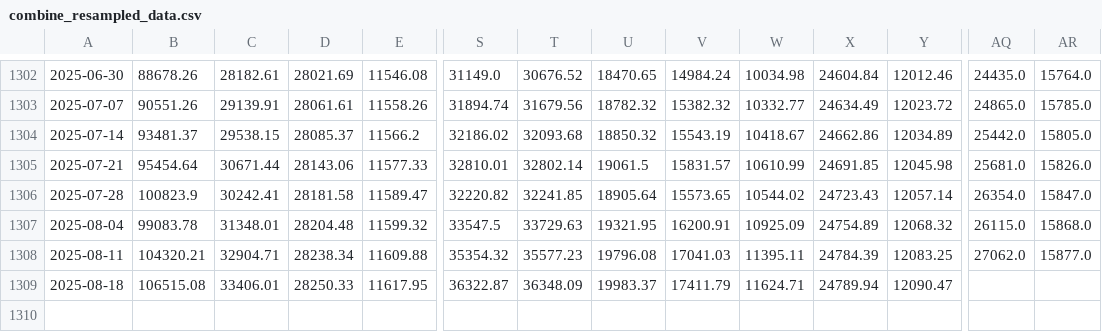
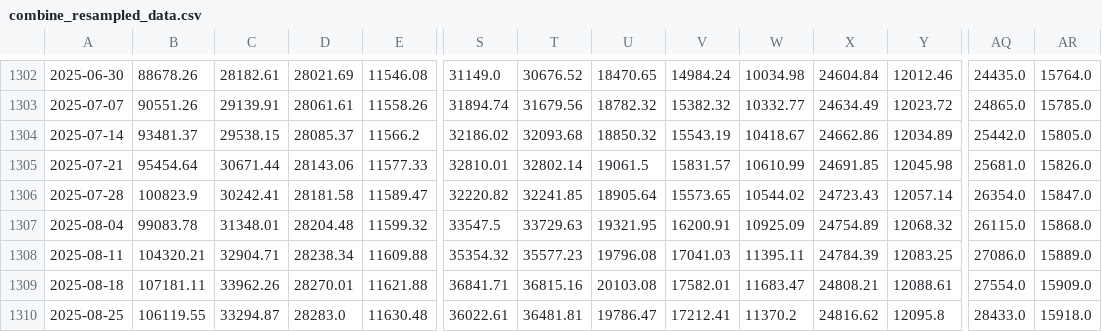
Before and after one commit to huynguyencong/huynguyencong.github.io, a CSV file: assets/data/resampled/W-MON/combine_resampled_data.csv, drawn as a sheet; only a part is shown, gaps mark what is left out; rows hold the shown columns only; the diff covers the shown part only; the diff names each change by its address in the sheet, - before the commit and + after, or states it on an @@ line.

Commit message:
Update funds data

```diff
--- a/assets/data/resampled/W-MON/combine_resampled_data.csv
+++ b/assets/data/resampled/W-MON/combine_resampled_data.csv
-AQ1308: 27062.0
+AQ1308: 27086.0
-AR1308: 15877.0
+AR1308: 15889.0
-B1309: 106515.08
+B1309: 107181.11
-C1309: 33406.01
+C1309: 33962.26
-D1309: 28250.33
+D1309: 28270.01
-E1309: 11617.95
+E1309: 11621.88
-S1309: 36322.87
+S1309: 36841.71
-T1309: 36348.09
+T1309: 36815.16
-U1309: 19983.37
+U1309: 20103.08
-V1309: 17411.79
+V1309: 17582.01
-W1309: 11624.71
+W1309: 11683.47
-X1309: 24789.94
+X1309: 24808.21
-Y1309: 12090.47
+Y1309: 12088.61
-AQ1309: (empty)
+AQ1309: 27554.0
-AR1309: (empty)
+AR1309: 15909.0
+row 1310: 2025-08-25 | 106119.55 | 33294.87 | 28283.0 | 11630.48 | 36022.61 | 36481.81 | 19786.47 | 17212.41 | 11370.2 | 24816.62 | 12095.8 | 28433.0 | 15918.0
```
Also changed, not shown: 6 edited cells elsewhere in this file.
